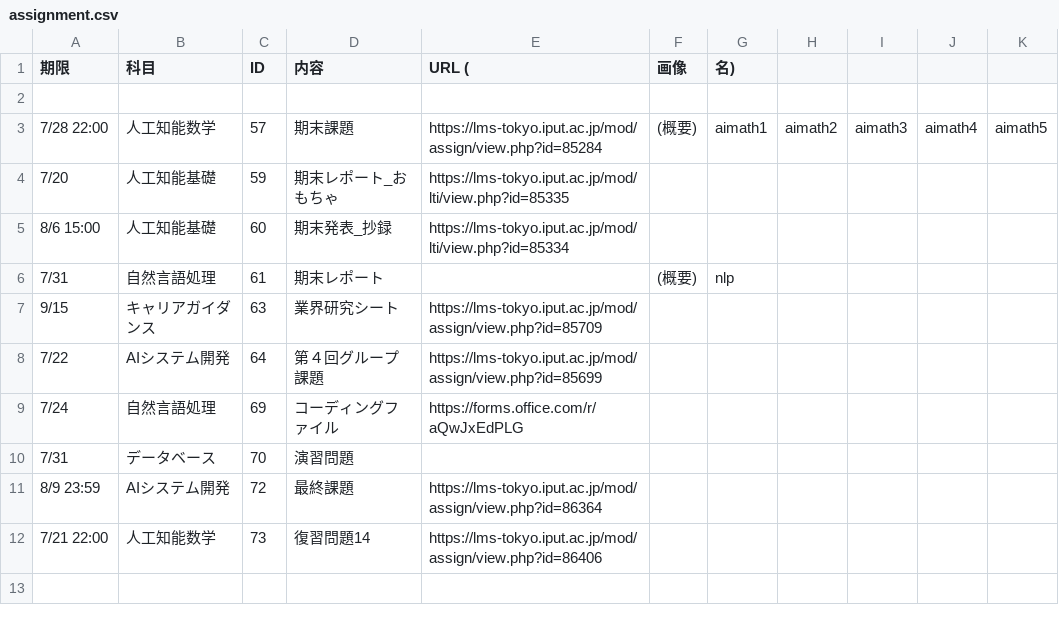
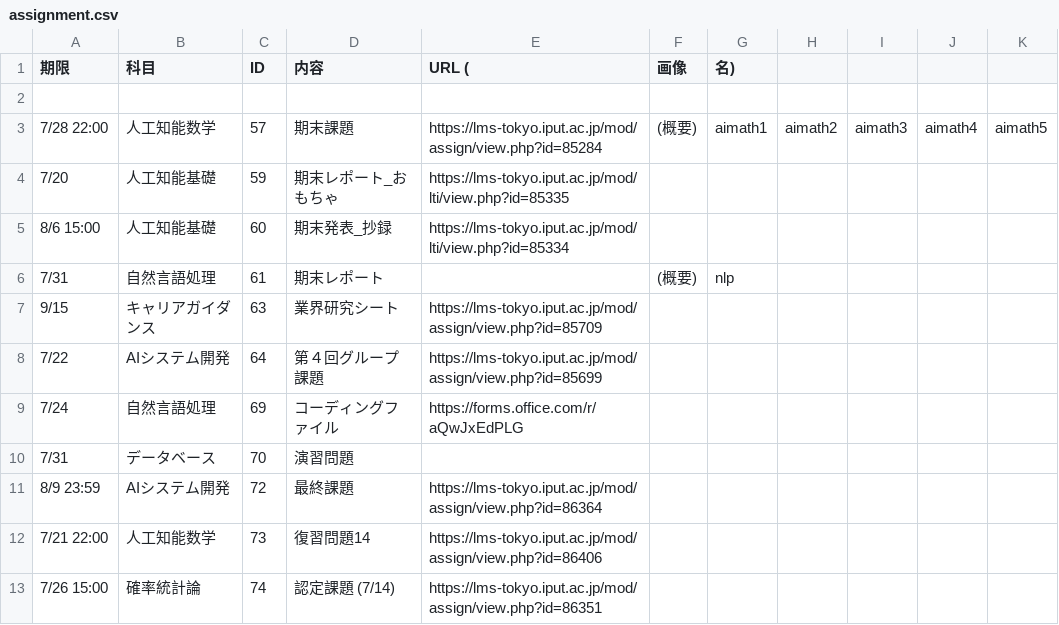
Before and after one commit to Phi110/f-management-system, a CSV file: csv/assignment.csv, drawn as a sheet.

```diff
--- a/csv/assignment.csv
+++ b/csv/assignment.csv
@@ -12 +12,2 @@
 7/21 22:00,人工知能数学,73,復習問題14,https://lms-tokyo.iput.ac.jp/mod/assign/view.php?id=86406
+7/26 15:00,確率統計論,74,認定課題 (7/14),https://lms-tokyo.iput.ac.jp/mod/assign/view.php?id=86351
```
Also changed, not shown: 1 other file.
